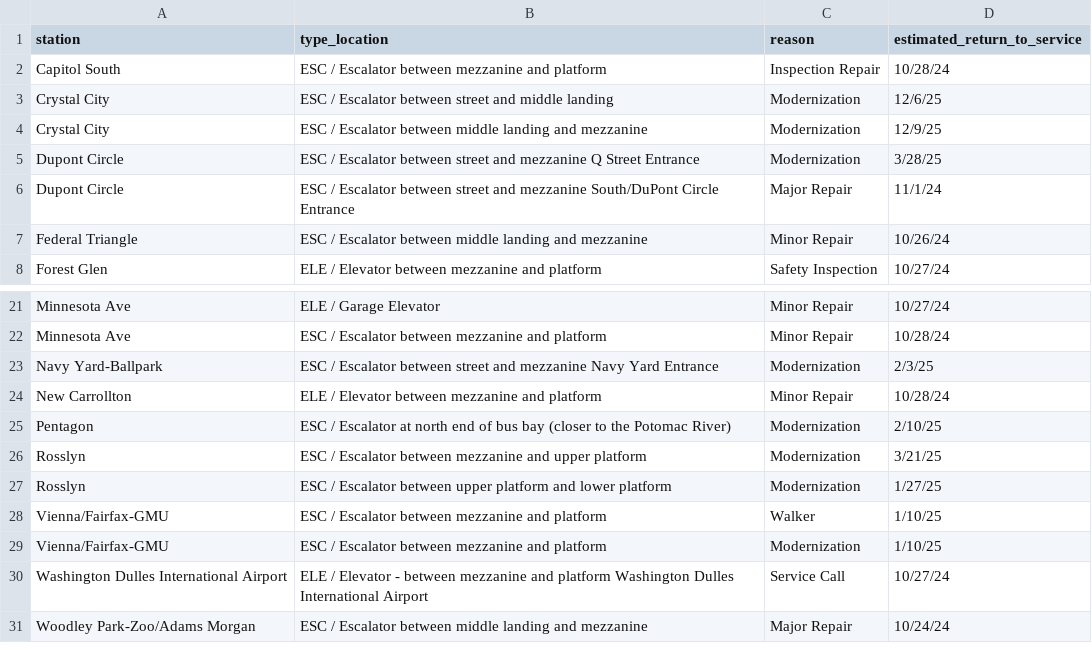
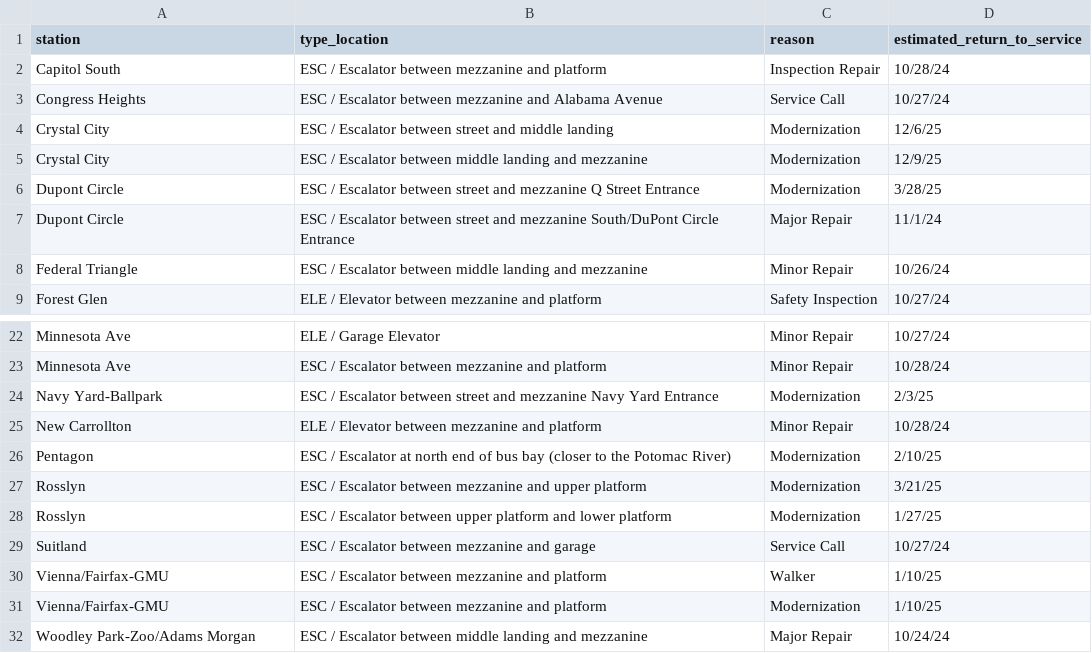
Before and after one commit to erxclau/wmata-elevators-escalators, a CSV file: outages.csv, drawn as a sheet; only a part is shown, gaps mark what is left out.

```diff
--- a/outages.csv
+++ b/outages.csv
@@ -2,2 +2,3 @@ station,type_location,reason,estimated_return_to_service
 Capitol South,ESC / Escalator between mezzanine and platform,Inspection Repair,10/28/24
+Congress Heights,ESC / Escalator between mezzanine and Alabama Avenue,Service Call,10/27/24
 Crystal City,ESC / Escalator between street and middle landing,Modernization,12/6/25
@@ -27,5 +28,5 @@ Rosslyn,ESC / Escalator between mezzanine and upper platform,Modernization,3/21/
 Rosslyn,ESC / Escalator between upper platform and lower platform,Modernization,1/27/25
+Suitland,ESC / Escalator between mezzanine and garage,Service Call,10/27/24
 Vienna/Fairfax-GMU,ESC / Escalator between mezzanine and platform,Walker,1/10/25
 Vienna/Fairfax-GMU,ESC / Escalator between mezzanine and platform,Modernization,1/10/25
-Washington Dulles International Airport,ELE / Elevator - between mezzanine and platform Washington Dulles International Airport,Service Call,10/27/24
 Woodley Park-Zoo/Adams Morgan,ESC / Escalator between middle landing and mezzanine,Major Repair,10/24/24
```
